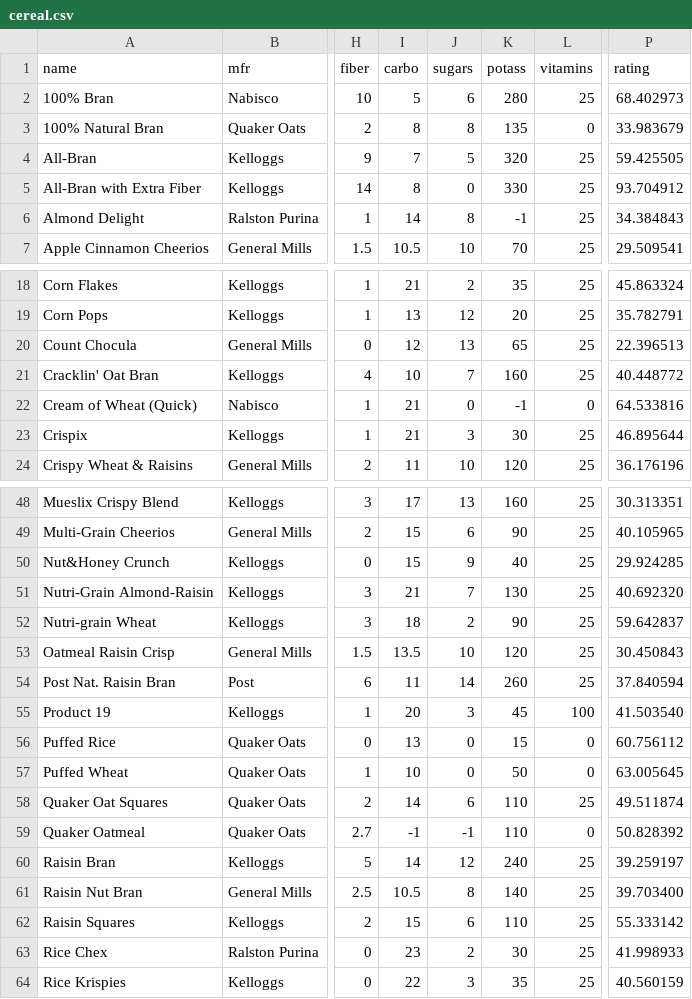
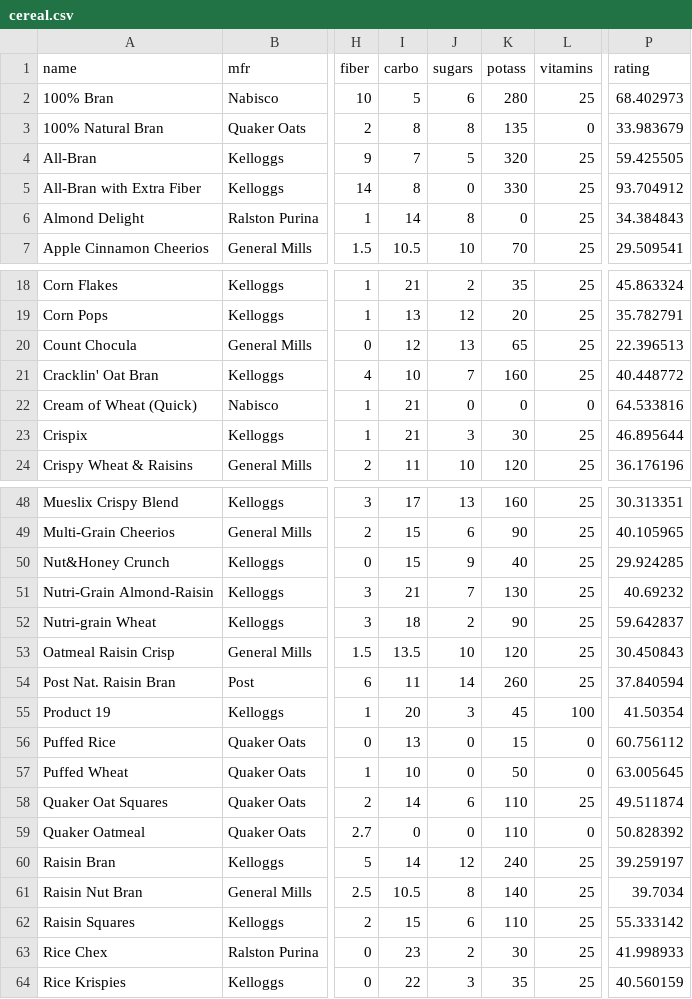
Before and after one commit to 416Dataviz/416Dataviz.github.io, a CSV file: cereal.csv, drawn as a sheet; only a part is shown, gaps mark what is left out; the diff names each change by its address in the sheet, - before the commit and + after, or states it on an @@ line.

```diff
--- a/cereal.csv
+++ b/cereal.csv
-K6 (potass): -1
+K6 (potass): 0
-K22 (potass): -1
+K22 (potass): 0
-P51 (rating): 40.692320
+P51 (rating): 40.69232
-P55 (rating): 41.503540
+P55 (rating): 41.50354
-I59 (carbo): -1
+I59 (carbo): 0
-J59 (sugars): -1
+J59 (sugars): 0
-P61 (rating): 39.703400
+P61 (rating): 39.7034
```
Also changed, not shown: 2 other files.
